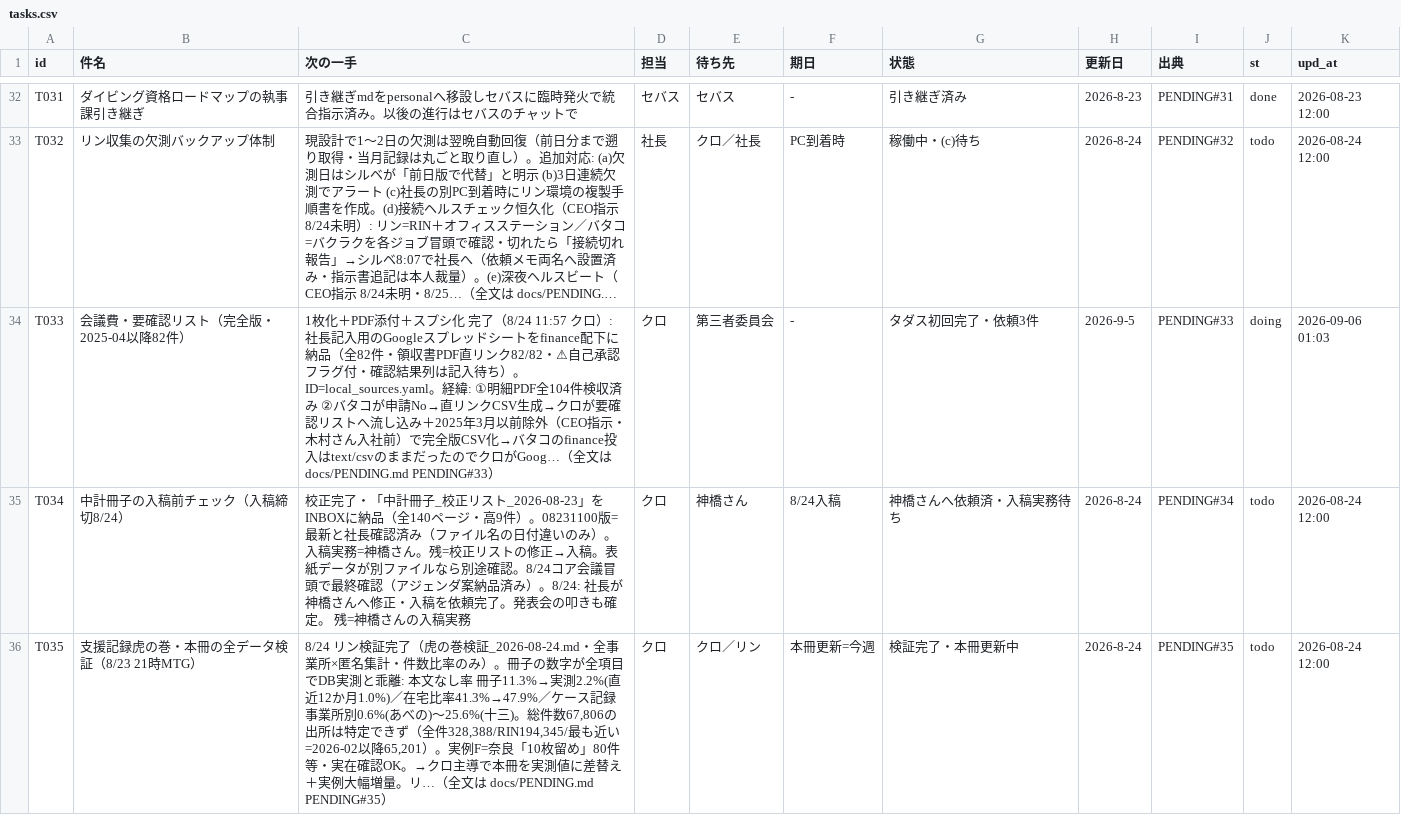
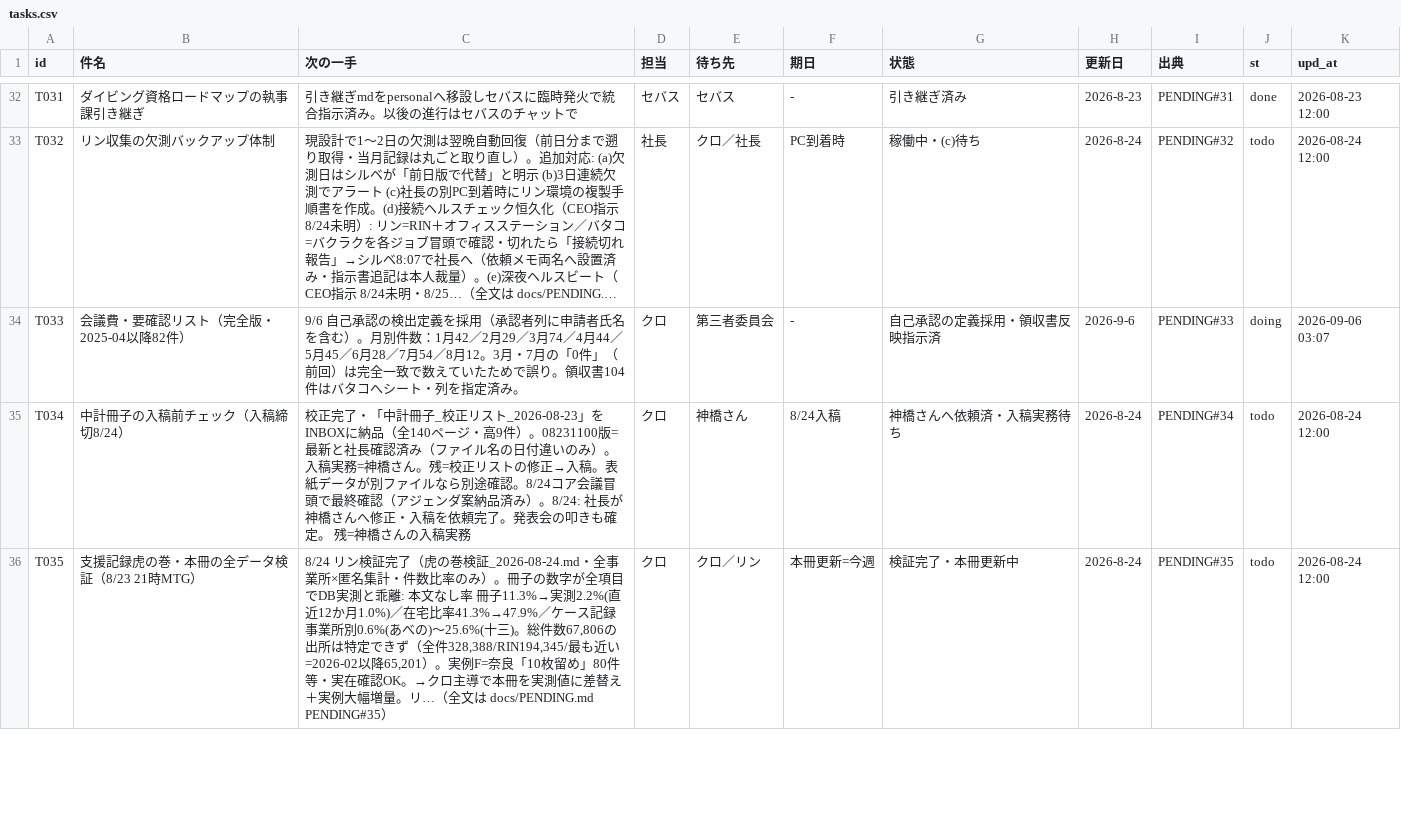
Before and after one commit to kumasan99/cloude, a CSV file: docs/ledger/tasks.csv, drawn as a sheet; only a part is shown, gaps mark what is left out; long unchanged cells end in …; the diff covers the shown part only; the diff names each change by its address in the sheet, - before the commit and + after, or states it on an @@ line.

```diff
--- a/docs/ledger/tasks.csv
+++ b/docs/ledger/tasks.csv
-C34 (次の一手): 1枚化＋PDF添付＋スプシ化 完了（8/24 11:57 クロ）: 社長記入用のGoogleスプレッドシートをfinance配下に納品（全82件・領収書PDF直リンク82/82・⚠自己承認フラグ付・確認結果列は記入待ち）。ID=local_sources.yaml。経緯: ①明細PDF全104件検収済み ②バタコが申請No→直リンクCSV生成→クロが要確認リストへ流し込み＋2025年3月以前除外（CEO指示・木村さん入社前）で完全版CSV化→バタコのfinance投入はtext/csvのままだったのでクロがGoog…（全文は docs/PENDING.md PENDING#33）
+C34 (次の一手): 9/6 自己承認の検出定義を採用（承認者列に申請者氏名を含む）。月別件数：1月42／2月29／3月74／4月44／5月45／6月28／7月54／8月12。3月・7月の「0件」（前回）は完全一致で数えていたためで誤り。領収書104件はバタコへシート・列を指定済み。
-G34 (状態): タダス初回完了・依頼3件
+G34 (状態): 自己承認の定義採用・領収書反映指示済
-H34 (更新日): 2026-9-5
+H34 (更新日): 2026-9-6
-K34 (upd_at): 2026-09-06 01:03
+K34 (upd_at): 2026-09-06 03:07
```
Also changed, not shown: 8 edited cells elsewhere in this file, docs/ledger/messages.csv.
